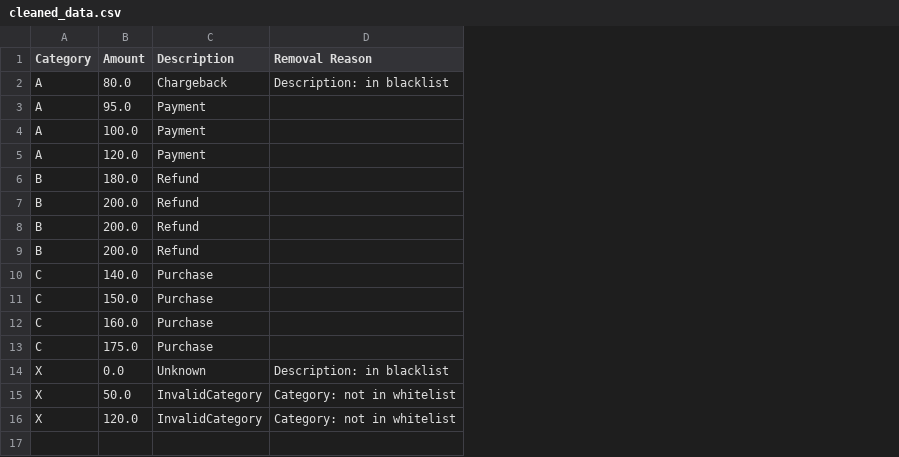
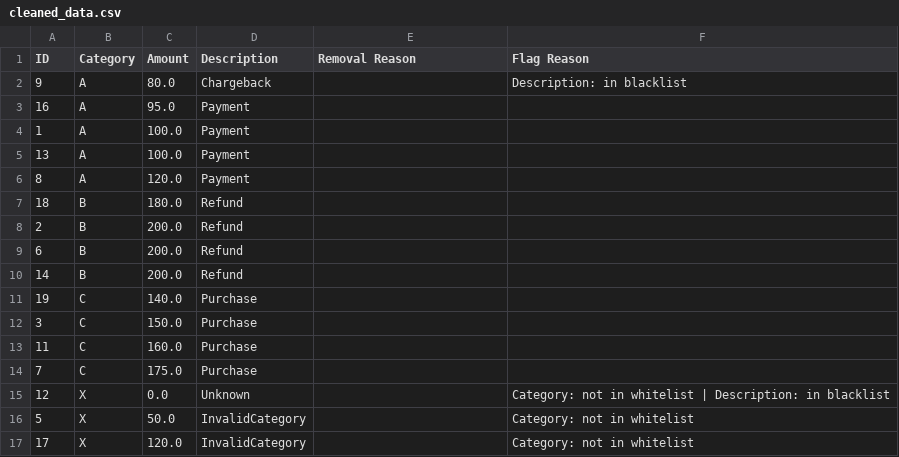
Before and after one commit to Rosa-Thomas/orchestro-demo, a CSV file: data/processed/cleaned_data.csv, drawn as a sheet; addresses are those after the commit; the diff names each change by its address in the sheet, - before the commit and + after, or states it on an @@ line.

```diff
--- a/data/processed/cleaned_data.csv
+++ b/data/processed/cleaned_data.csv
+column A (ID), rows 2-3: 9 | 16; rows 5-17: 13 | 8 | 18 | 2 | 6 | 14 | 19 | 3 | 11 | 7 | 12 | 5 | 17
+column F (Flag Reason), row 2: Description: in blacklist; rows 15-17: Category: not in whitelist | Description: in blacklist | Category: not in whitelist | Category: not in whitelist
-E2 (Removal Reason): Description: in blacklist
+E2 (Removal Reason): (empty)
+row 4: 1 | A | 100.0 | Payment
-E15 (Removal Reason): Description: in blacklist
+E15 (Removal Reason): (empty)
-E16:E17 (Removal Reason): Category: not in whitelist
+E16:E17 (Removal Reason): (empty)
```
Also changed, not shown: data/processed/removed_rows.csv, data/raw/sample_data.csv, 6 other files.
